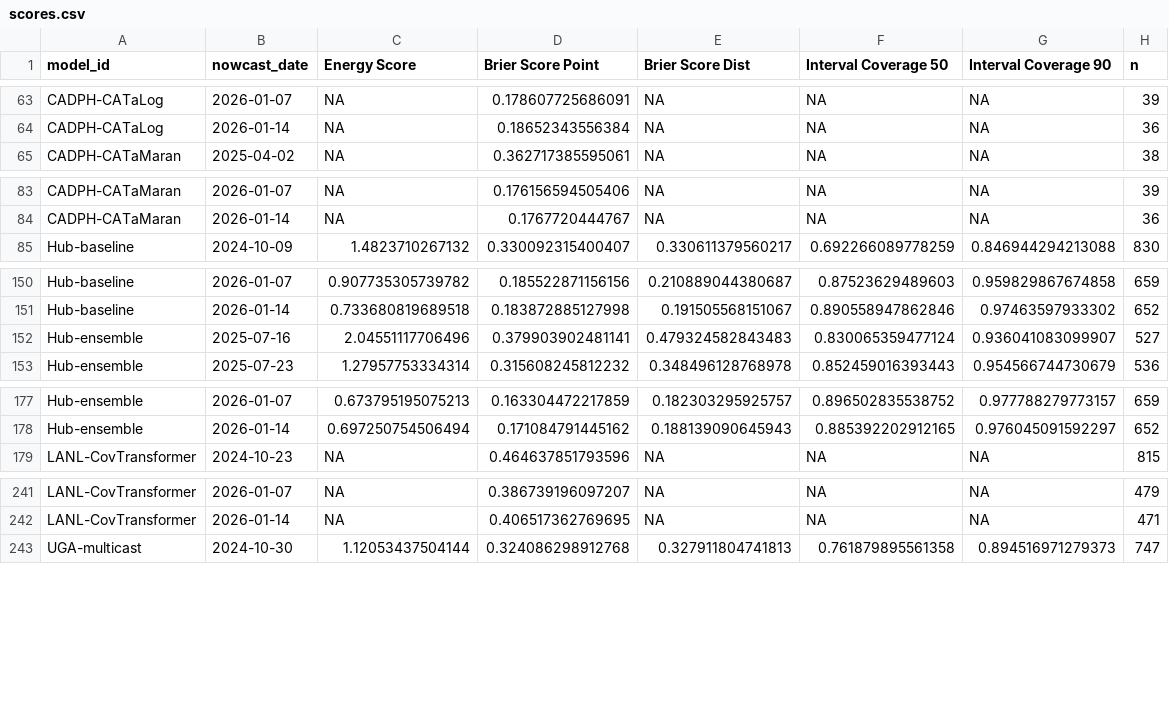
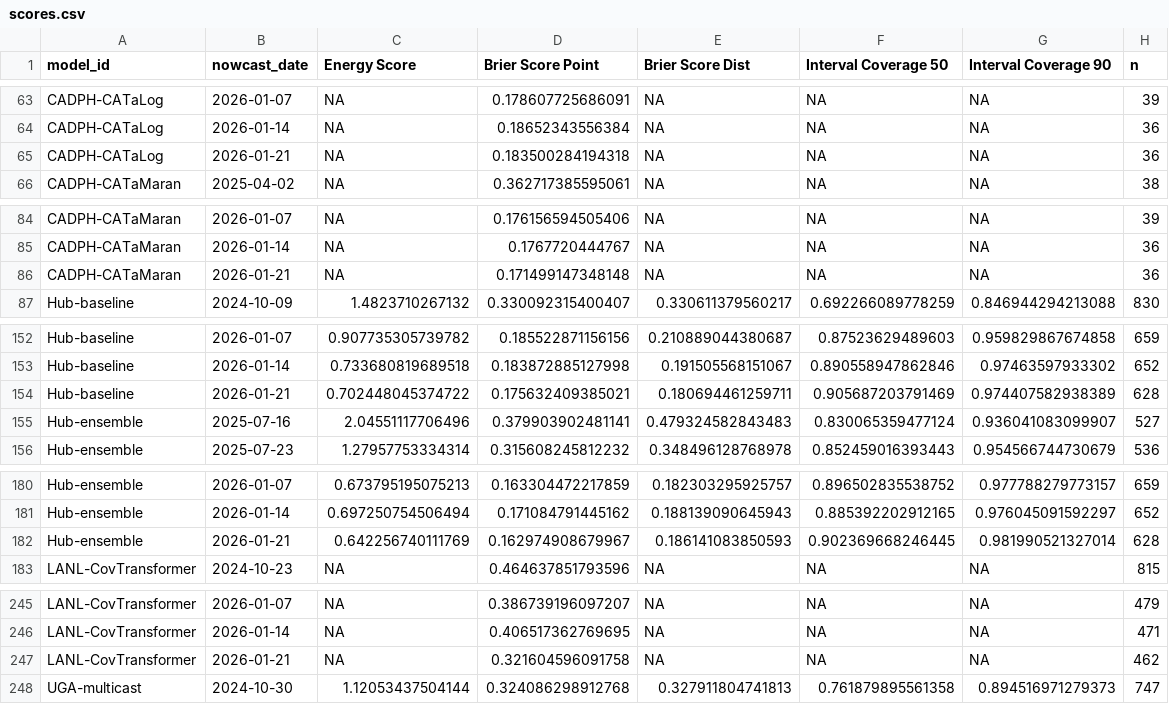
Before and after one commit to reichlab/variant-nowcast-hub-dashboard, a CSV file: scores/clade_prop/Overall/nowcast_date/scores.csv, drawn as a sheet; only a part is shown, gaps mark what is left out; the diff covers the shown part only; the diff names each change by its address in the sheet, - before the commit and + after, or states it on an @@ line.

```diff
--- a/scores/clade_prop/Overall/nowcast_date/scores.csv
+++ b/scores/clade_prop/Overall/nowcast_date/scores.csv
+row 65: CADPH-CATaLog | 2026-01-21 | NA | 0.183500284194318 | NA | NA | NA | 36
+row 86: CADPH-CATaMaran | 2026-01-21 | NA | 0.171499147348148 | NA | NA | NA | 36
+row 154: Hub-baseline | 2026-01-21 | 0.702448045374722 | 0.175632409385021 | 0.180694461259711 | 0.905687203791469 | 0.974407582938389 | 628
+row 182: Hub-ensemble | 2026-01-21 | 0.642256740111769 | 0.162974908679967 | 0.186141083850593 | 0.902369668246445 | 0.981990521327014 | 628
+row 247: LANL-CovTransformer | 2026-01-21 | NA | 0.321604596091758 | NA | NA | NA | 462
```
Also changed, not shown: 4 added rows elsewhere in this file, scores/clade_prop/Overall/horizon/scores.csv, scores/clade_prop/Overall/location/scores.csv, 2 other files.
